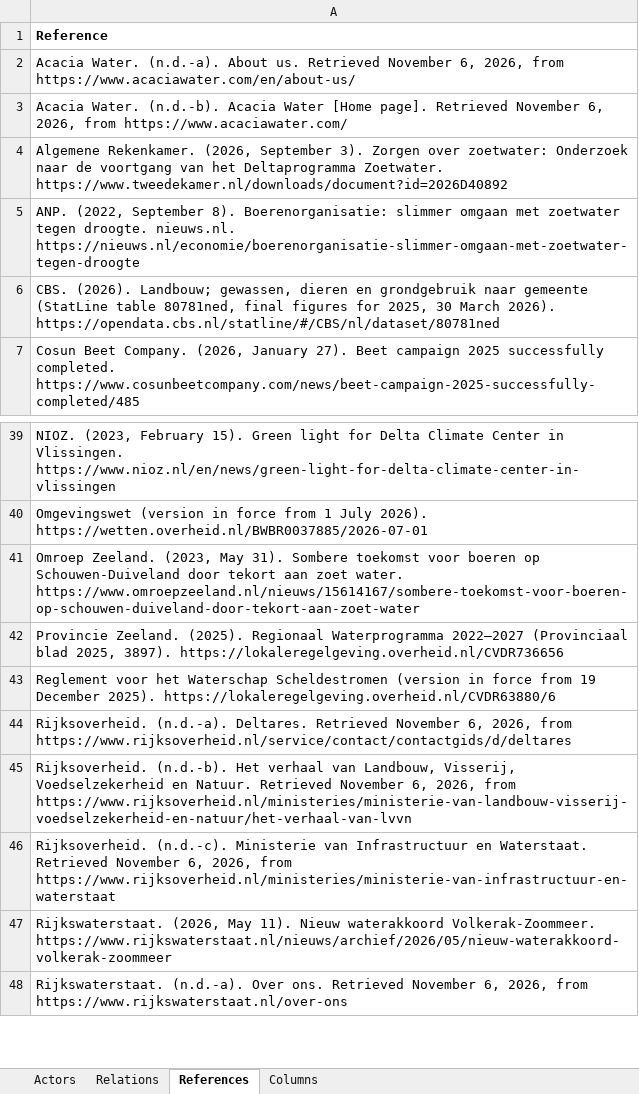
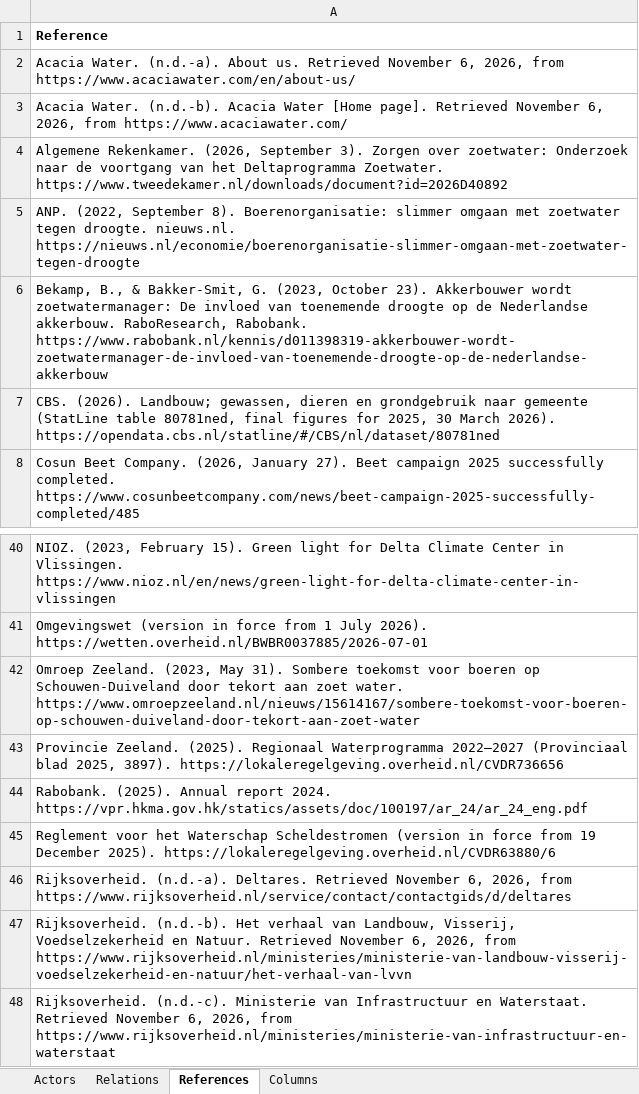
Before and after one commit to jordyzuidam2003-bot/zeeland-cld, an Excel workbook: docs/actors.xlsx, sheet References, drawn as a sheet; only a part is shown, gaps mark what is left out; the shorter side is filled out with more unchanged rows; values as stored, in another font and other column widths than the file's, no borders; the diff names each change by its address in the sheet, - before the commit and + after, or states it on an @@ line.

Commit message:
The Actor Map's affected field for the banks (Jordy: Rabobank's article and its annual report, measured for the whole bank), from two new sources read before citing: Rabobank's research Akkerbouwer wordt zoetwatermanager (Bekamp & Bakker-Smit, 2023: arable farms in the south-western clay face the greatest task with drought, above all as Zeeland is relatively vulnerable to salinisation; the average farm's income held up in dry years, higher prices outweighing lower yields, while farms with little fresh water or with salinisation can come under pressure; less fresh water could force far costlier drip irrigation), read in Chrome since the site refuses automated reads, and its Annual Report 2024 (the PDF's page 247: the management adjustment for forward-looking climate and environmental risks, the rising probability and intensity of droughts and floods, EUR 87 million against 14 a year earlier, its sector scope from heatmaps of five events, drought and water scarcity among them), read from the copy filed with the Hong Kong Monetary Authority, since Rabobank's download page links none. No source read shows the banks' risk on the island, and the field says so

```diff
--- a/docs/actors.xlsx (sheet References)
+++ b/docs/actors.xlsx (sheet References)
+row 6: Bekamp, B., & Bakker-Smit, G. (2023, October 23). Akkerbouwer wordt zoetwatermanager: De invloed van toenemende droogte op de Nederlandse akkerbouw. RaboResearch, Rabobank. https://www.rabobank.nl/kennis/d011398319-akkerbouwer-wordt-zoetwatermanager-de-invloed-van-toenemende-droogte-op-de-nederlandse-akkerbouw
+row 44: Rabobank. (2025). Annual report 2024. https://vpr.hkma.gov.hk/statics/assets/doc/100197/ar_24/ar_24_eng.pdf
```
Also changed, not shown: sheet Actors, 4 other files.
